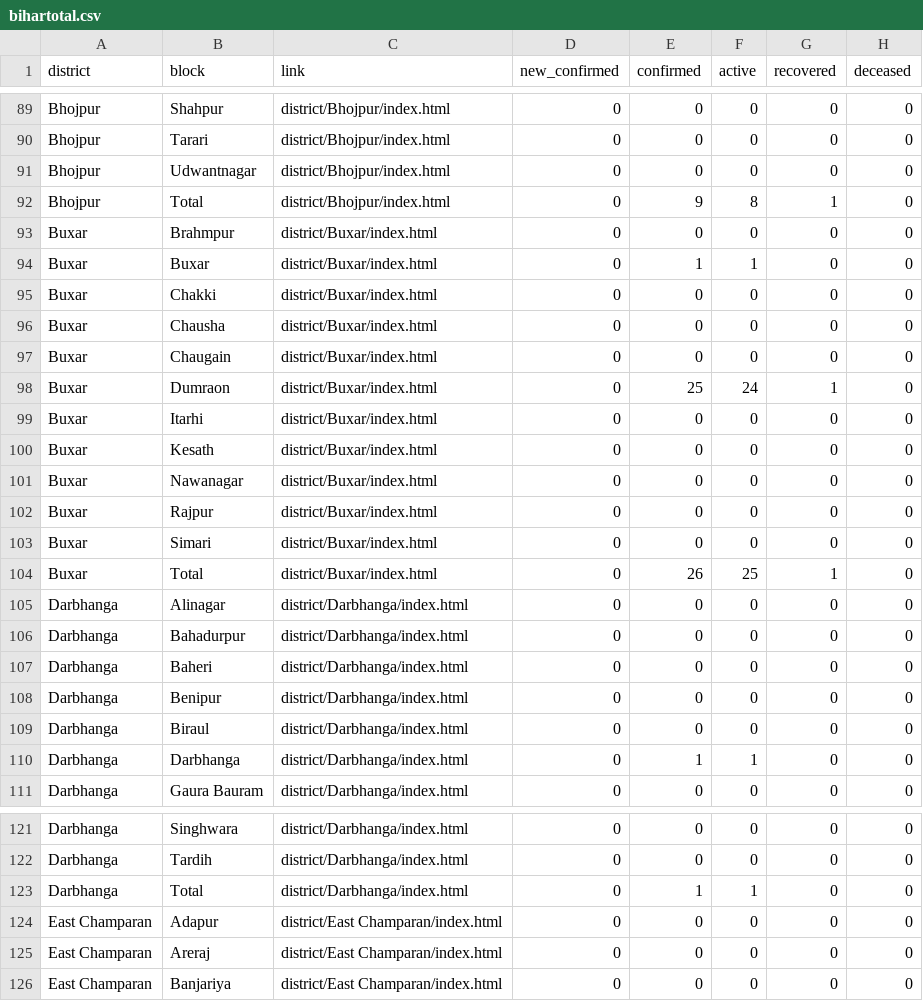
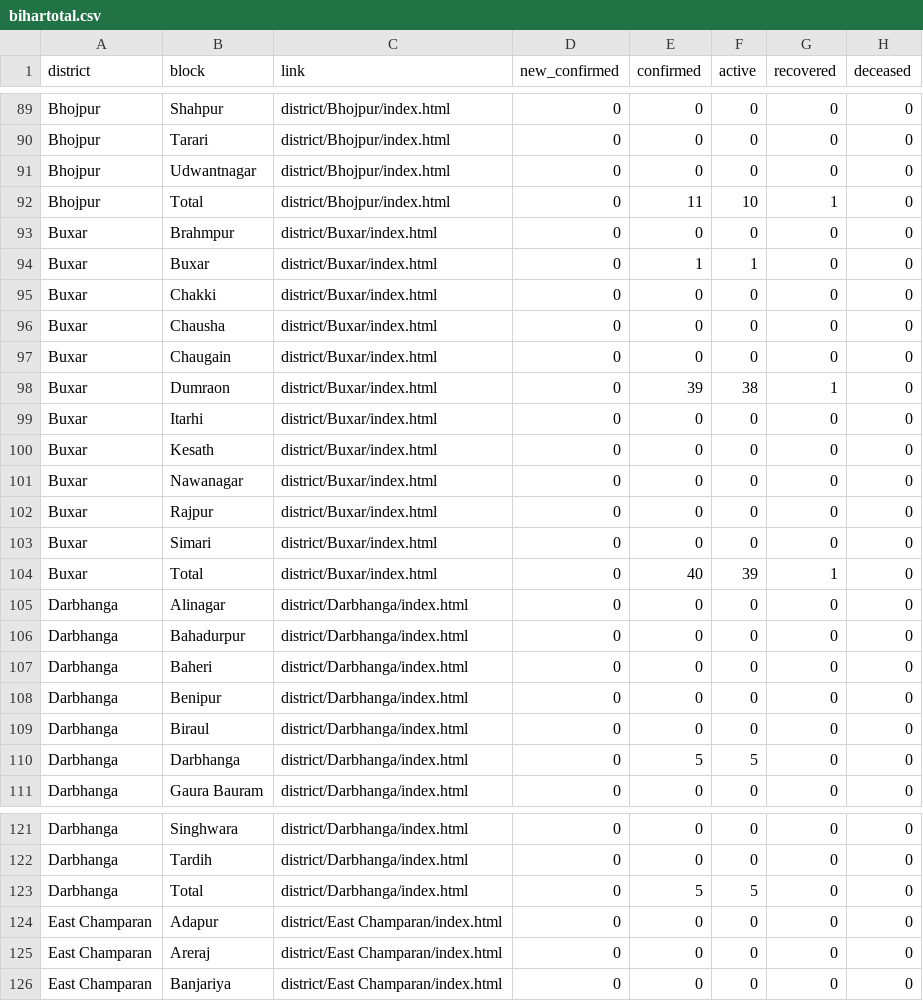
Before and after one commit to anand-verma/anand-verma.github.io, a CSV file: bihartotal.csv, drawn as a sheet; only a part is shown, gaps mark what is left out; the diff covers the shown part only.

```diff
--- a/bihartotal.csv
+++ b/bihartotal.csv
@@ -91,3 +91,3 @@ Bhojpur,Tarari,district/Bhojpur/index.html,0,0,0,0,0
 Bhojpur,Udwantnagar,district/Bhojpur/index.html,0,0,0,0,0
-Bhojpur,Total,district/Bhojpur/index.html,0,9,8,1,0
+Bhojpur,Total,district/Bhojpur/index.html,0,11,10,1,0
 Buxar,Brahmpur,district/Buxar/index.html,0,0,0,0,0
@@ -97,3 +97,3 @@ Buxar,Chausha,district/Buxar/index.html,0,0,0,0,0
 Buxar,Chaugain,district/Buxar/index.html,0,0,0,0,0
-Buxar,Dumraon,district/Buxar/index.html,0,25,24,1,0
+Buxar,Dumraon,district/Buxar/index.html,0,39,38,1,0
 Buxar,Itarhi,district/Buxar/index.html,0,0,0,0,0
@@ -103,3 +103,3 @@ Buxar,Rajpur,district/Buxar/index.html,0,0,0,0,0
 Buxar,Simari,district/Buxar/index.html,0,0,0,0,0
-Buxar,Total,district/Buxar/index.html,0,26,25,1,0
+Buxar,Total,district/Buxar/index.html,0,40,39,1,0
 Darbhanga,Alinagar,district/Darbhanga/index.html,0,0,0,0,0
@@ -109,3 +109,3 @@ Darbhanga,Benipur,district/Darbhanga/index.html,0,0,0,0,0
 Darbhanga,Biraul,district/Darbhanga/index.html,0,0,0,0,0
-Darbhanga,Darbhanga,district/Darbhanga/index.html,0,1,1,0,0
+Darbhanga,Darbhanga,district/Darbhanga/index.html,0,5,5,0,0
 Darbhanga,Gaura Bauram,district/Darbhanga/index.html,0,0,0,0,0
@@ -122,3 +122,3 @@ Darbhanga,Singhwara,district/Darbhanga/index.html,0,0,0,0,0
 Darbhanga,Tardih,district/Darbhanga/index.html,0,0,0,0,0
-Darbhanga,Total,district/Darbhanga/index.html,0,1,1,0,0
+Darbhanga,Total,district/Darbhanga/index.html,0,5,5,0,0
 East Champaran,Adapur,district/East Champaran/index.html,0,0,0,0,0
```
Also changed, not shown: 43 edited cells elsewhere in this file, 12 other files.
